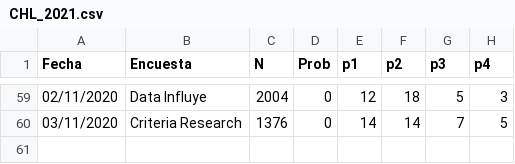
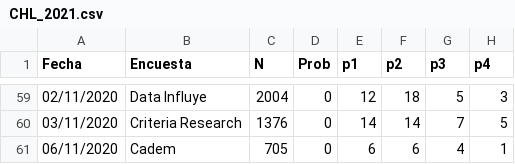
Before and after one commit to tresquintos/tresquintos.github.io, a CSV file: files/polls/CHL_2021.csv, drawn as a sheet; only a part is shown, gaps mark what is left out; the diff names each change by its address in the sheet, - before the commit and + after, or states it on an @@ line.

Commit message:
cadem

```diff
--- a/files/polls/CHL_2021.csv
+++ b/files/polls/CHL_2021.csv
+row 61: 06/11/2020 | Cadem | 705 | 0 | 6 | 6 | 4 | 1
```
Also changed, not shown: 1 other file.
